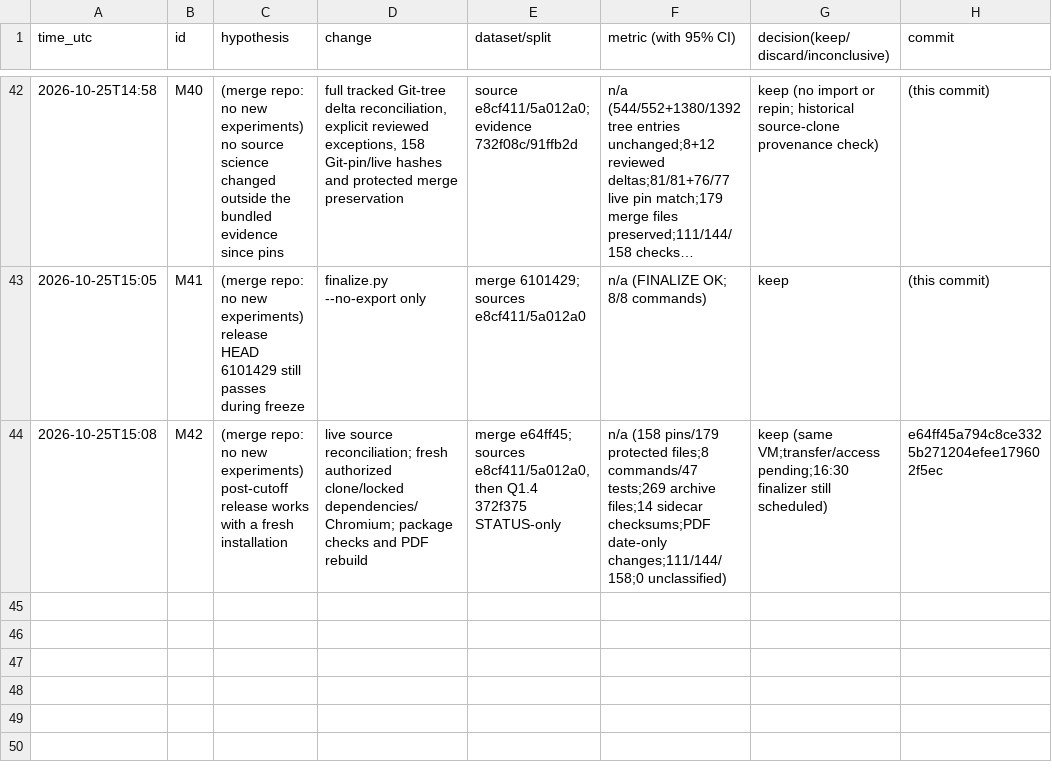
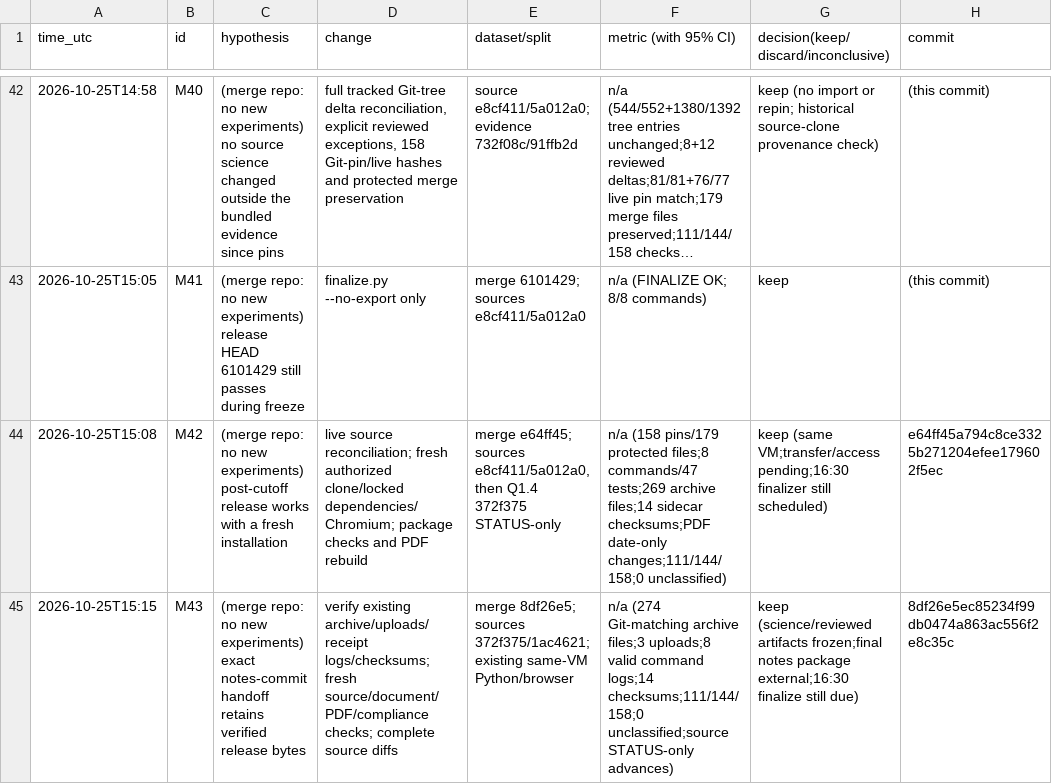
Before and after one commit to DennisToma/collusion-beyond-words, a TSV file: EXPERIMENTS.tsv, drawn as a sheet; only a part is shown, gaps mark what is left out; long unchanged cells end in …; the diff names each change by its address in the sheet, - before the commit and + after, or states it on an @@ line.

Commit message:
merge iter43: verify exact handoff and preserve post-cutoff freeze

```diff
--- a/EXPERIMENTS.tsv
+++ b/EXPERIMENTS.tsv
+row 45: 2026-10-25T15:15 | M43 | (merge repo: no new experiments) exact notes-commit handoff retains verified release bytes | verify existing archive/uploads/receipt logs/checksums; fresh source/document/PDF/compliance checks; complete source diffs | merge 8df26e5; sources 372f375/1ac4621; existing same-VM Python/browser | n/a (274 Git-matching archive files;3 uploads;8 valid command logs;14 checksums;111/144/158;0 unclassified;source STATUS-only advances) | keep (science/reviewed artifacts frozen;final notes package external;16:30 finalize still due) | 8df26e5ec85234f99db0474a863ac556f2e8c35c
```
Also changed, not shown: 4 other files.
